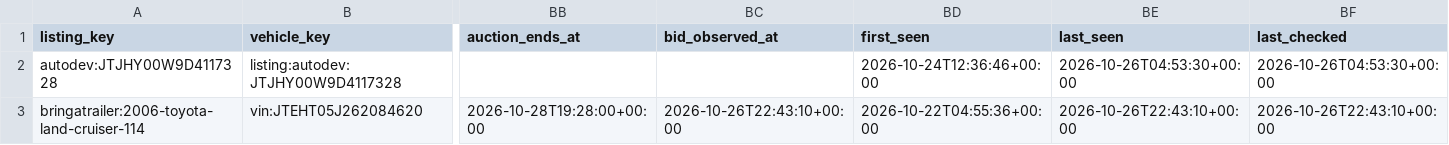
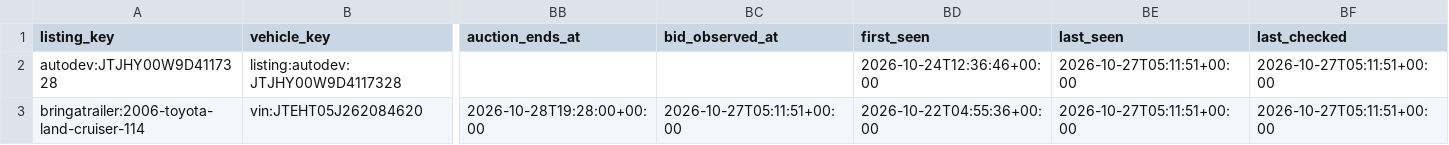
Before and after one commit to SHill1289/Cruiser-scout, a CSV file: data/excluded_listings.csv, drawn as a sheet; only a part is shown, gaps mark what is left out; the diff names each change by its address in the sheet, - before the commit and + after, or states it on an @@ line.

```diff
--- a/data/excluded_listings.csv
+++ b/data/excluded_listings.csv
-BE2 (last_seen): 2026-10-26T04:53:30+00:00
+BE2 (last_seen): 2026-10-27T05:11:51+00:00
-BF2 (last_checked): 2026-10-26T04:53:30+00:00
+BF2 (last_checked): 2026-10-27T05:11:51+00:00
-BC3 (bid_observed_at): 2026-10-26T22:43:10+00:00
+BC3 (bid_observed_at): 2026-10-27T05:11:51+00:00
-BE3 (last_seen): 2026-10-26T22:43:10+00:00
+BE3 (last_seen): 2026-10-27T05:11:51+00:00
-BF3 (last_checked): 2026-10-26T22:43:10+00:00
+BF3 (last_checked): 2026-10-27T05:11:51+00:00
```
Also changed, not shown: data/active_listings.csv, data/listings.csv, 8 other files.
